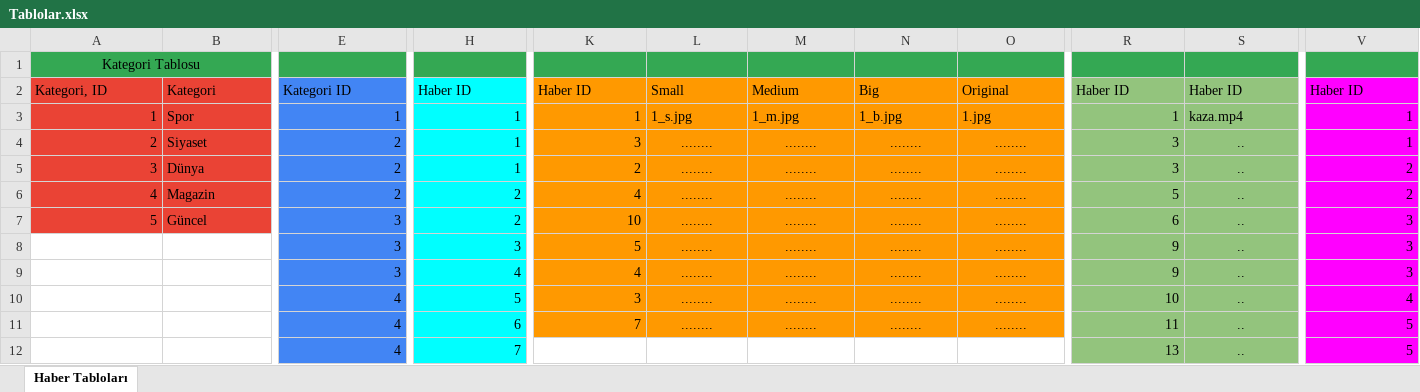
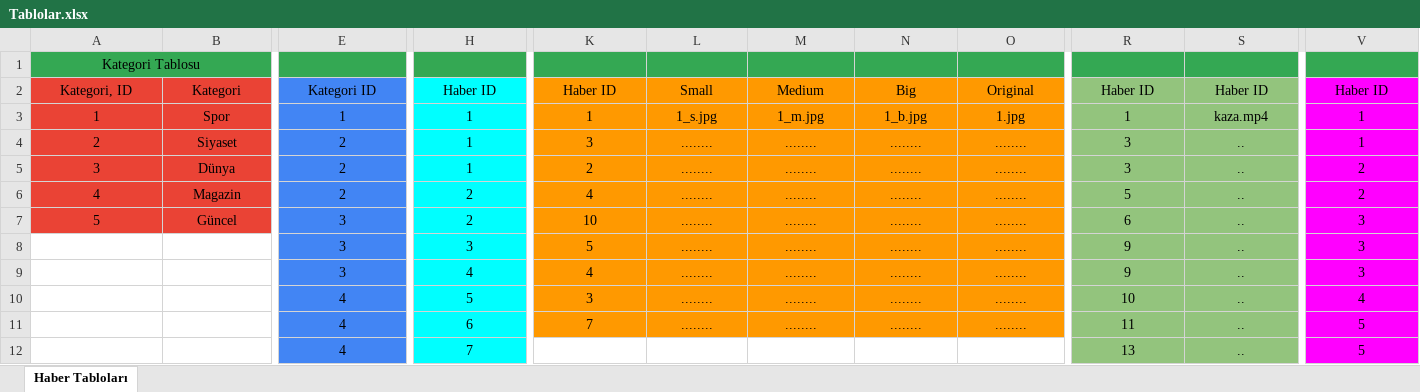
Before and after one commit to ArmaGroupEngineering/ArmaHaberBackend, an Excel workbook: docs/Tablolar.xlsx, sheet Haber Tabloları, drawn as a sheet; only a part is shown, gaps mark what is left out; values as stored, in another font and other column widths than the file's, no borders; charts and pictures not drawn; the diff covers the shown part only; the diff names each change by its address in the sheet, - before the commit and + after, or states it on an @@ line.

Commit message:
excel added

```diff
--- a/docs/Tablolar.xlsx (sheet Haber Tabloları)
+++ b/docs/Tablolar.xlsx (sheet Haber Tabloları)
-B1 fill: none
+B1 fill: #34A853
-E1 fill: none
+E1 fill: #34A853
-H1 fill: none
+H1 fill: #34A853
-K1:O1 fill: none
+K1:O1 fill: #34A853
-R1:S1 fill: none
+R1:S1 fill: #34A853
-V1 fill: none
+V1 fill: #34A853
-A2:B2 alignment: left
+A2:B2 alignment: center
-E2 alignment: left
+E2 alignment: center
-H2 alignment: left
+H2 alignment: center
-K2:O2 alignment: left
+K2:O2 alignment: center
-R2:S2 alignment: left
+R2:S2 alignment: center
-V2 alignment: left
+V2 alignment: center
-A3:A7 alignment: right
+A3:A7 alignment: center
-B3:B7 alignment: left
+B3:B7 alignment: center
-E3:E12 alignment: right
+E3:E12 alignment: center
-H3:H12 alignment: right
+H3:H12 alignment: center
-K3:K11 alignment: right
+K3:K11 alignment: center
-L3:O3 alignment: left
+L3:O3 alignment: center
-R3:R12 alignment: right
+R3:R12 alignment: center
-S3 alignment: left
+S3 alignment: center
-V3:V12 alignment: right
+V3:V12 alignment: center
```
Also changed, not shown: cell formats elsewhere in this sheet, charts or pictures.
